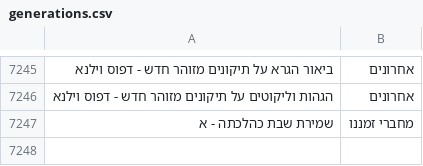
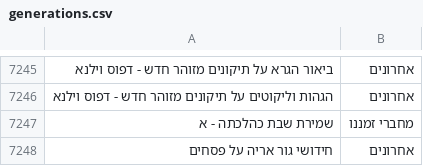
Before and after one commit to Otzaria/otzaria-library, a CSV file: ForDB/generations.csv, drawn as a sheet; only a part is shown, gaps mark what is left out.

Commit message:
חידושי גור אריה על פסחים: ספר חדש ב-MoreBooks עם 137 קישורים לפסחים
חיבור מקוטע למהר"ל (דפים ב.-מד. עם חסרונות מתועדים), שנדפס מכתב יד עם
הגהות ר' יוסף שאול נתנזון.

הכנת הטקסט: המרה מ-UTF-16LE ל-UTF-8 ומ-CRLF ל-LF, סגירת תג <b> לא מאוזן,
המרת ארבע שורות Markdown לתגיות אוצריא, הסרת שורות מילוי-דפוס וריקות,
ונרמול 53 כותרות הדפים ל"דף ב." כמוסכמת שאר מפרשי הש"ס במאגר.

הקישורים נבנו מחדש מול seforim.db ולא מקובץ המקור, שבו 26 מתוך 158 הרשומות
הצביעו על שורת כותרת (נזרקות בשקט), הכיוון היה commentary בקובץ הקרוי על שם
המצטט - כלומר הפוך - וחסר ref_2 לגמרי. כעת: source, ref_2 בכל רשומה, ו-137
קישורים שכל אחד מהם נופל בדף שכותרת ה-h2 שמעליו מכריזה.

21 שורות תוכן נותרו בלי קישור במכוון, במקום ניחוש. שתי הגהות נתנזון שבסוף
דנות בסוגיות שאינן בתוספות על פסחים ושייכות לכרך אחר של המהדורה.

```diff
--- a/ForDB/generations.csv
+++ b/ForDB/generations.csv
@@ -7247 +7247,2 @@
 שמירת שבת כהלכתה - א,מחברי זמננו
+חידושי גור אריה על פסחים,אחרונים
```
Also changed, not shown: 6 other files.
